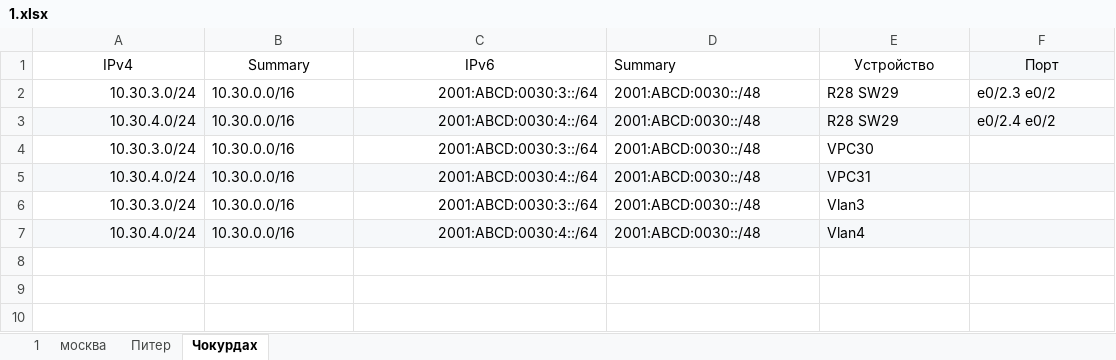
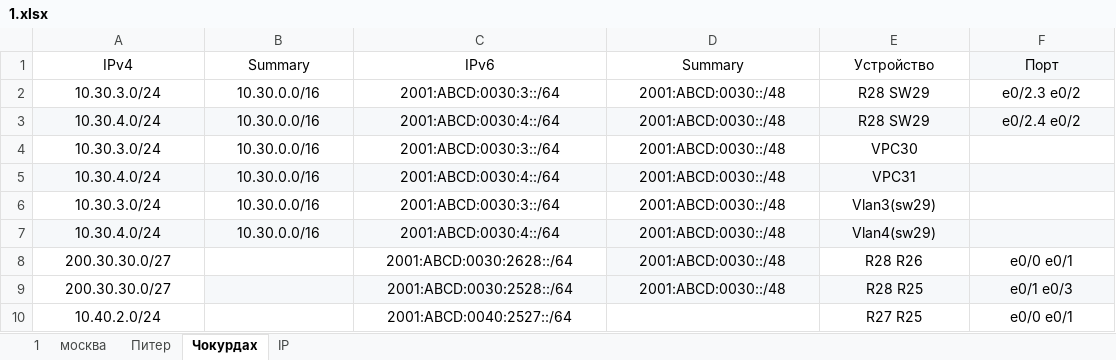
Before and after one commit to Csalretepman/-OTUS-Network_Enginier, an Excel workbook: lab07/1.xlsx, sheet Чокурдах, drawn as a sheet; values as stored, in another font and other column widths than the file's, no borders; the diff names each change by its address in the sheet, - before the commit and + after, or states it on an @@ line.

```diff
--- a/lab07/1.xlsx (sheet Чокурдах)
+++ b/lab07/1.xlsx (sheet Чокурдах)
+sheet tab: IP
-D1 alignment: left
+D1 alignment: center
-A2:A7 alignment: right
+A2:A7 alignment: center
-B2:B7 alignment: left
+B2:B7 alignment: center
-C2:C7 alignment: right
+C2:C7 alignment: center
-D2:F3 alignment: left
+D2:F3 alignment: center
-D4:E7 alignment: left
+D4:E7 alignment: center
-E6 (Устройство): Vlan3
+E6 (Устройство): Vlan3(sw29)
-E7 (Устройство): Vlan4
+E7 (Устройство): Vlan4(sw29)
+row 8: 200.30.30.0/27 |  | 2001:ABCD:0030:2628::/64 | 2001:ABCD:0030::/48 | R28 R26 | e0/0 e0/1
+row 9: 200.30.30.0/27 |  | 2001:ABCD:0030:2528::/64 | 2001:ABCD:0030::/48 | R28 R25 | e0/1 e0/3
+row 10: 10.40.2.0/24 |  | 2001:ABCD:0040:2527::/64 |  | R27 R25 | e0/0 e0/1
```
Also changed, not shown: sheet москва, 26 other files.
